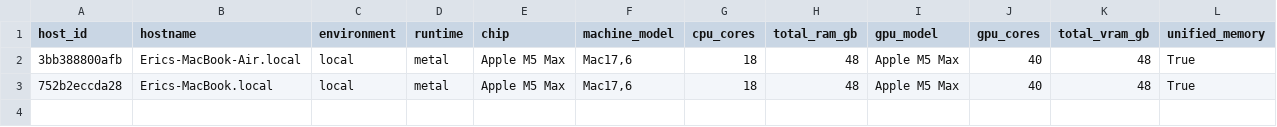
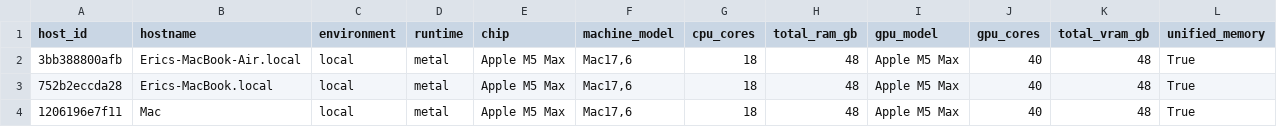
Before and after one commit to ericmedlock/MSAI-LLM-PERFORMANCE, a CSV file: results/hosts.csv, drawn as a sheet; only a part is shown; rows hold the shown columns only; the diff names each change by its address in the sheet, - before the commit and + after, or states it on an @@ line.

Commit message:
feat: update local configuration and add new frontier calibration results

```diff
--- a/results/hosts.csv
+++ b/results/hosts.csv
+row 4: 1206196e7f11 | Mac | local | metal | Apple M5 Max | Mac17,6 | 18 | 48 | Apple M5 Max | 40 | 48 | True
```
Also changed, not shown: 2 other files.
